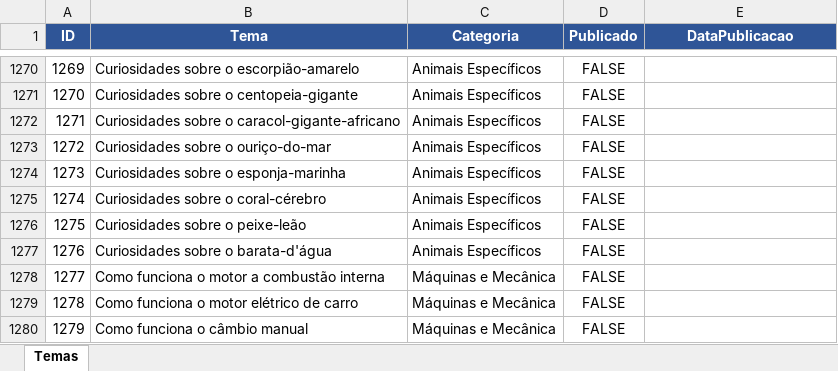
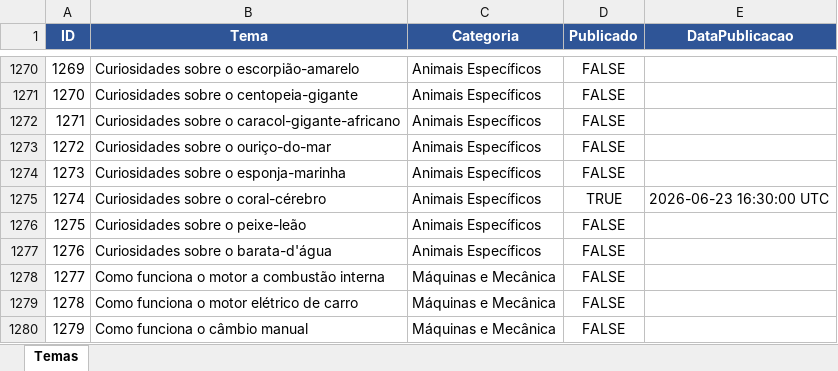
Before and after one commit to wilianjanez/InfoClub, an Excel workbook: data/temas.xlsx, sheet Temas, drawn as a sheet; only a part is shown, gaps mark what is left out; values as stored, in another font and other column widths than the file's, no borders; the diff names each change by its address in the sheet, - before the commit and + after, or states it on an @@ line.

Commit message:
Marca tema como publicado [skip ci]

```diff
--- a/data/temas.xlsx (sheet Temas)
+++ b/data/temas.xlsx (sheet Temas)
-D1275 (Publicado): FALSE
+D1275 (Publicado): TRUE
-E1275 (DataPublicacao): (empty)
+E1275 (DataPublicacao): 2026-06-23 16:30:00 UTC
```
